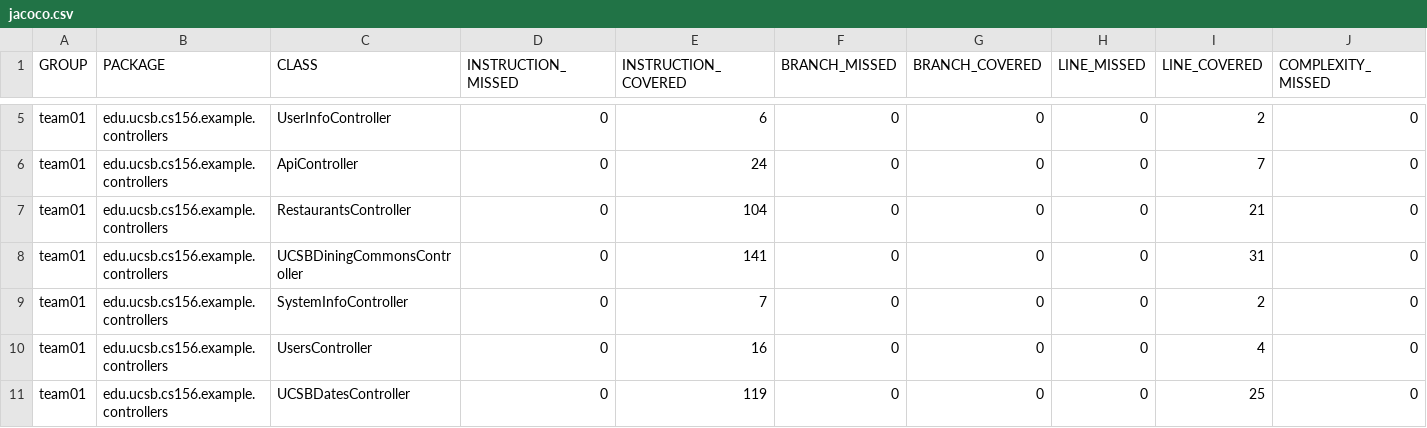
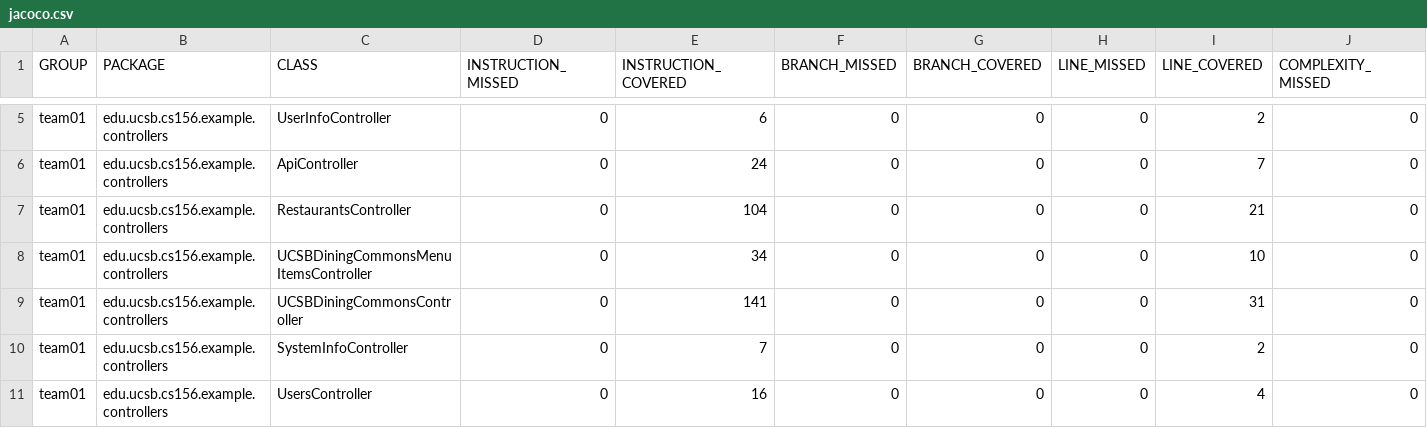
Before and after one commit to ucsb-cs156-f24/team01-f24-11, a CSV file: jacoco/jacoco.csv, drawn as a sheet; only a part is shown, gaps mark what is left out; the shorter side is filled out with more unchanged rows; rows hold the shown columns only; the diff names each change by its address in the sheet, - before the commit and + after, or states it on an @@ line.

Commit message:
Deploying to gh-pages from @ ucsb-cs156-f24/team01-f24-11@ad706bbbccef8ff00e1159ee7068420fa5becfc5 🚀

```diff
--- a/jacoco/jacoco.csv
+++ b/jacoco/jacoco.csv
+row 8: team01 | edu.ucsb.cs156.example.controllers | UCSBDiningCommonsMenuItemsController | 0 | 34 | 0 | 0 | 0 | 10 | 0
```
Also changed, not shown: 7 other files.
